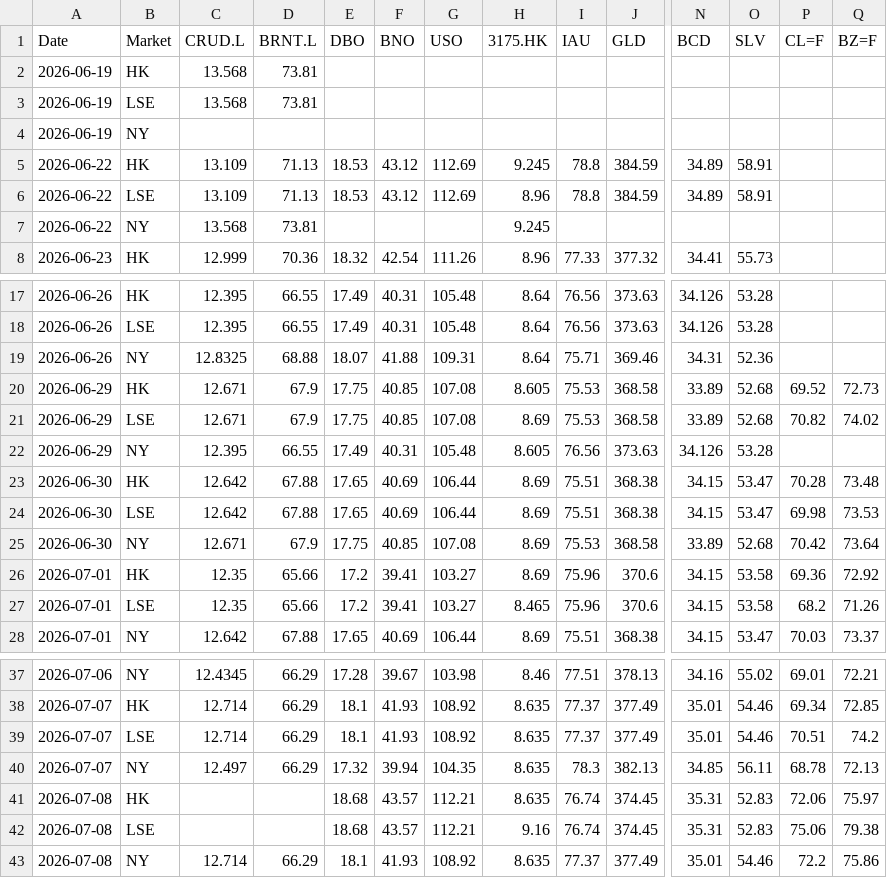
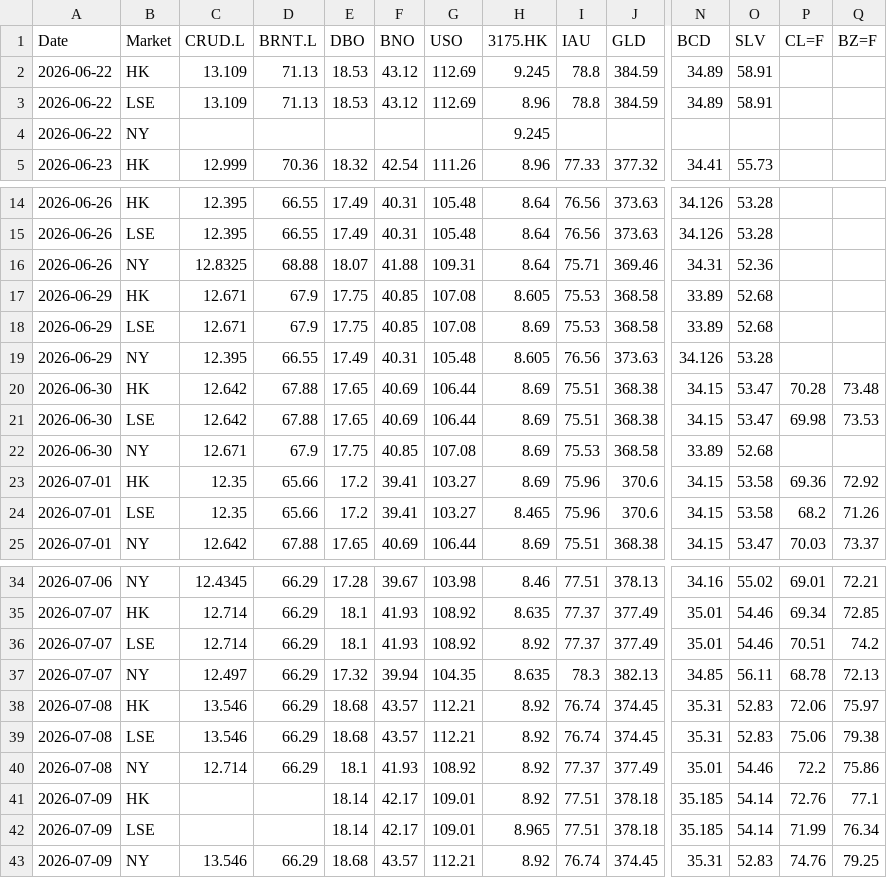
Before and after one commit to shichengchengya-web/iopv, a CSV file: output/qdii_daily_latest.csv, drawn as a sheet; only a part is shown, gaps mark what is left out; removed rows and columns are numbered as before the commit, all else as after; rows hold the shown columns only; the diff names each change by its address in the sheet, - before the commit and + after, or states it on an @@ line.

```diff
--- a/output/qdii_daily_latest.csv
+++ b/output/qdii_daily_latest.csv
-row 2: 2026-06-19 | HK | 13.568 | 73.81
-row 3: 2026-06-19 | LSE | 13.568 | 73.81
-row 4: 2026-06-19 | NY
-C4 (CRUD.L): 13.568
+C4 (CRUD.L): (empty)
-D4 (BRNT.L): 73.81
+D4 (BRNT.L): (empty)
-P17 (CL=F): 69.52
+P17 (CL=F): (empty)
-Q17 (BZ=F): 72.73
+Q17 (BZ=F): (empty)
-P18 (CL=F): 70.82
+P18 (CL=F): (empty)
-Q18 (BZ=F): 74.02
+Q18 (BZ=F): (empty)
-P22 (CL=F): 70.42
+P22 (CL=F): (empty)
-Q22 (BZ=F): 73.64
+Q22 (BZ=F): (empty)
-H36 (3175.HK): 8.635
+H36 (3175.HK): 8.92
-C38:C39 (CRUD.L): (empty)
+C38:C39 (CRUD.L): 13.546
-D38:D39 (BRNT.L): (empty)
+D38:D39 (BRNT.L): 66.29
-H38 (3175.HK): 8.635
+H38 (3175.HK): 8.92
-H39 (3175.HK): 9.16
+H39 (3175.HK): 8.92
-H40 (3175.HK): 8.635
+H40 (3175.HK): 8.92
+row 41: 2026-07-09 | HK |  |  | 18.14 | 42.17 | 109.01 | 8.92 | 77.51 | 378.18 | 35.185 | 54.14 | 72.76 | 77.1
+row 42: 2026-07-09 | LSE |  |  | 18.14 | 42.17 | 109.01 | 8.965 | 77.51 | 378.18 | 35.185 | 54.14 | 71.99 | 76.34
+row 43: 2026-07-09 | NY | 13.546 | 66.29 | 18.68 | 43.57 | 112.21 | 8.92 | 76.74 | 374.45 | 35.31 | 52.83 | 74.76 | 79.25
```
